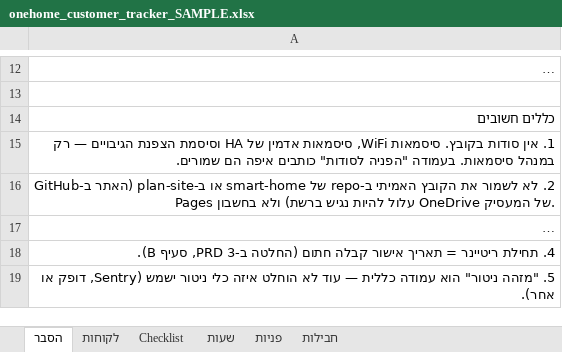
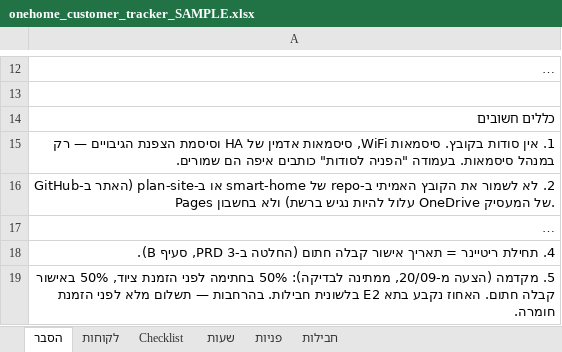
Before and after one commit to guycohen85/smart-home, an Excel workbook: customer-tracker/onehome_customer_tracker_SAMPLE.xlsx, sheet הסבר, drawn as a sheet; only a part is shown, gaps mark what is left out; long unchanged cells end in …; values as stored, in another font and other column widths than the file's, no borders; the diff covers the shown part only; the diff names each change by its address in the sheet, - before the commit and + after, or states it on an @@ line.

```diff
--- a/customer-tracker/onehome_customer_tracker_SAMPLE.xlsx (sheet הסבר)
+++ b/customer-tracker/onehome_customer_tracker_SAMPLE.xlsx (sheet הסבר)
-A19: 5. "מזהה ניטור" הוא עמודה כללית — עוד לא הוחלט איזה כלי ניטור ישמש (Sentry, דופק או אחר).
+A19: 5. מקדמה (הצעה מ-20/09, ממתינה לבדיקה): 50% בחתימה לפני הזמנת ציוד, 50% באישור קבלה חתום. האחוז נקבע בתא E2 בלשונית חבילות. בהרחבות — תשלום מלא לפני הזמנת חומרה.
```
Also changed, not shown: 1 added row and 2 edited cells elsewhere in this sheet, sheet לקוחות, sheet חבילות, formulas that keep their value, 4 other files.
